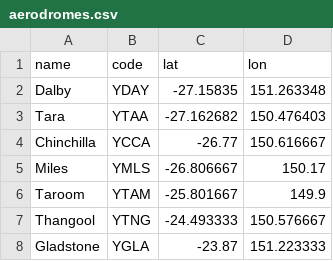
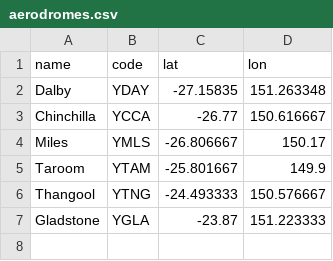
Before and after one commit to Ryan-Xplorate/NOTAM, a CSV file: aerodromes.csv, drawn as a sheet; the diff names each change by its address in the sheet, - before the commit and + after, or states it on an @@ line.

Commit message:
Update aerodromes.csv
Removed Tara

```diff
--- a/aerodromes.csv
+++ b/aerodromes.csv
-row 3: Tara | YTAA | -27.162682 | 150.476403
```
